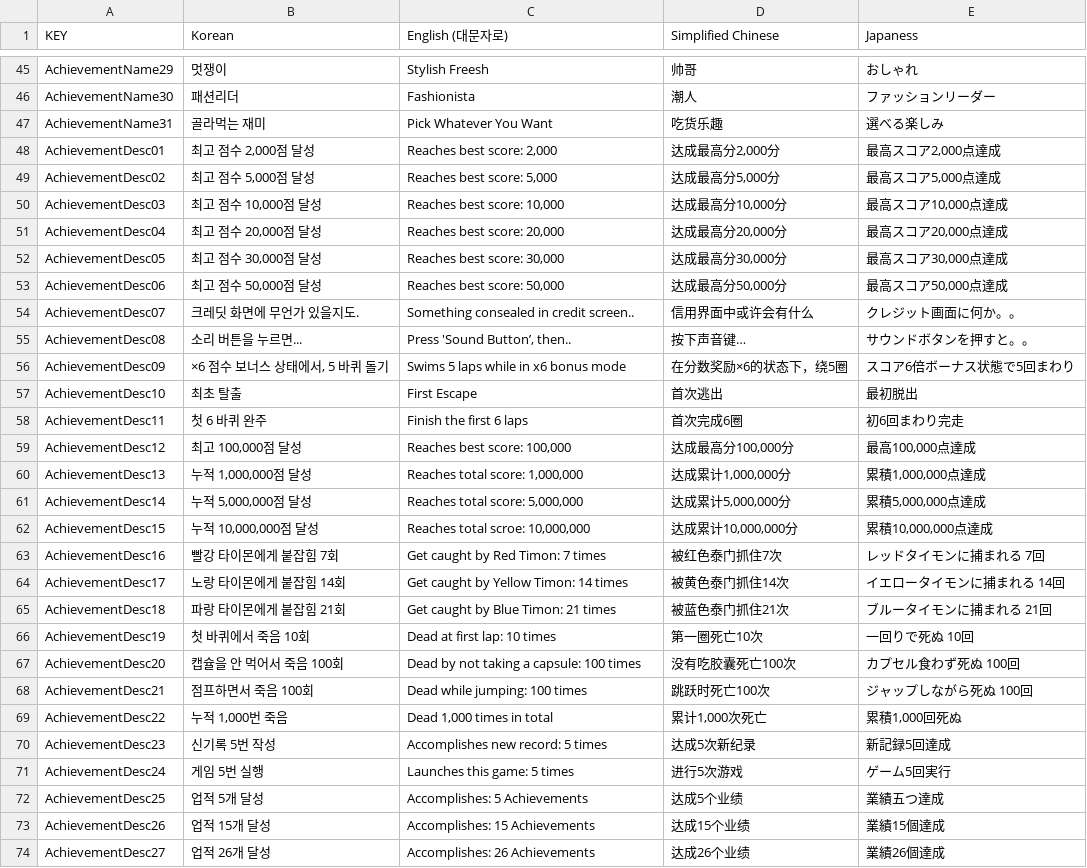
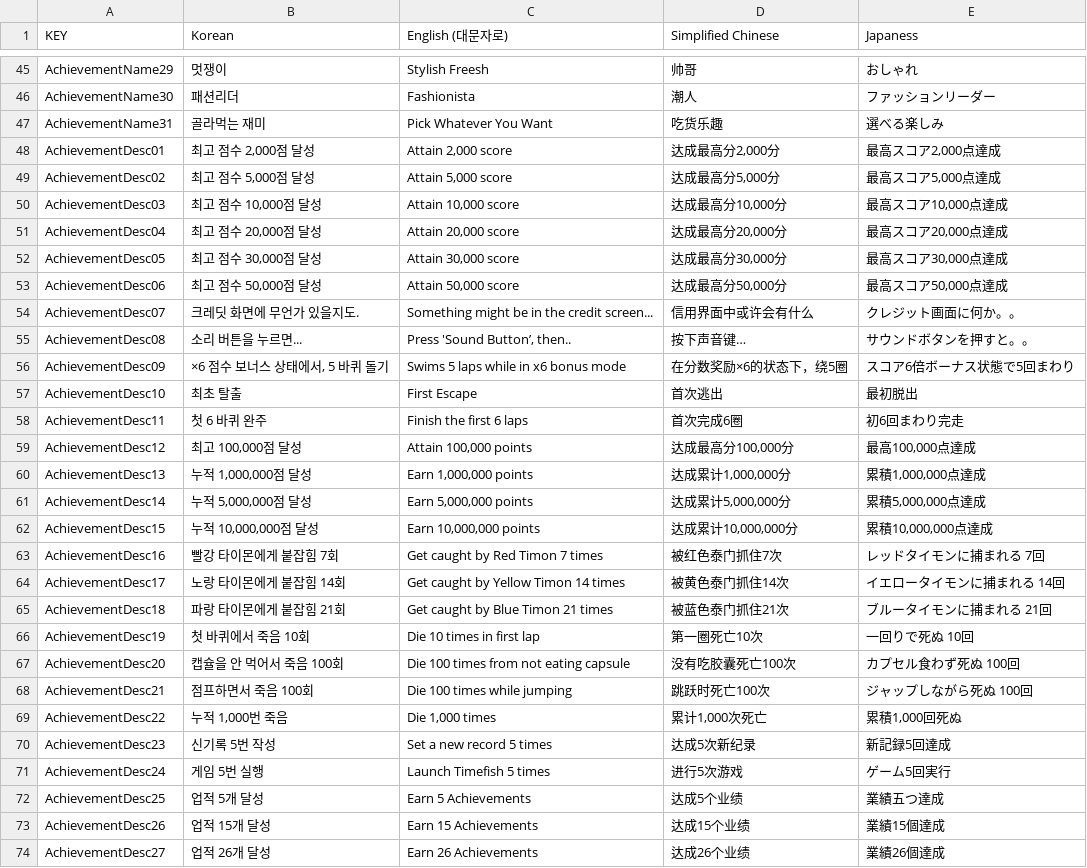
Before and after one commit to NanaliStudios/TimeFish, a CSV file: Timefish/Resources/Tables/Localization.csv, drawn as a sheet; only a part is shown, gaps mark what is left out; the diff covers the shown part only.

Commit message:
로컬라이제이션 업데이트

```diff
--- a/Timefish/Resources/Tables/Localization.csv
+++ b/Timefish/Resources/Tables/Localization.csv
@@ -47,9 +47,9 @@ AchievementName30|패션리더|Fashionista|潮人|ファッションリーダー
 AchievementName31|골라먹는 재미|Pick Whatever You Want|吃货乐趣|選べる楽しみ
-AchievementDesc01|최고 점수 2,000점 달성|Reaches best score: 2,000|达成最高分2,000分|最高スコア2,000点達成
-AchievementDesc02|최고 점수 5,000점 달성|Reaches best score: 5,000|达成最高分5,000分|最高スコア5,000点達成
-AchievementDesc03|최고 점수 10,000점 달성|Reaches best score: 10,000|达成最高分10,000分|最高スコア10,000点達成
-AchievementDesc04|최고 점수 20,000점 달성|Reaches best score: 20,000|达成最高分20,000分|最高スコア20,000点達成
-AchievementDesc05|최고 점수 30,000점 달성|Reaches best score: 30,000|达成最高分30,000分|最高スコア30,000点達成
-AchievementDesc06|최고 점수 50,000점 달성|Reaches best score: 50,000|达成最高分50,000分|最高スコア50,000点達成
-AchievementDesc07|크레딧 화면에 무언가 있을지도.|Something consealed in credit screen..|信用界面中或许会有什么|クレジット画面に何か。。
+AchievementDesc01|최고 점수 2,000점 달성|Attain 2,000 score|达成最高分2,000分|最高スコア2,000点達成
+AchievementDesc02|최고 점수 5,000점 달성|Attain 5,000 score|达成最高分5,000分|最高スコア5,000点達成
+AchievementDesc03|최고 점수 10,000점 달성|Attain 10,000 score|达成最高分10,000分|最高スコア10,000点達成
+AchievementDesc04|최고 점수 20,000점 달성|Attain 20,000 score|达成最高分20,000分|最高スコア20,000点達成
+AchievementDesc05|최고 점수 30,000점 달성|Attain 30,000 score|达成最高分30,000分|最高スコア30,000点達成
+AchievementDesc06|최고 점수 50,000점 달성|Attain 50,000 score|达成最高分50,000分|最高スコア50,000点達成
+AchievementDesc07|크레딧 화면에 무언가 있을지도.|Something might be in the credit screen...|信用界面中或许会有什么|クレジット画面に何か。。
 AchievementDesc08|소리 버튼을 누르면...|Press 'Sound Button’, then..|按下声音键…|サウンドボタンを押すと。。
@@ -58,17 +58,17 @@ AchievementDesc10|최초 탈출|First Escape|首次逃出|最初脱出
 AchievementDesc11|첫 6 바퀴 완주|Finish the first 6 laps|首次完成6圈|初6回まわり完走
-AchievementDesc12|최고 100,000점 달성|Reaches best score: 100,000|达成最高分100,000分|最高100,000点達成
-AchievementDesc13|누적 1,000,000점 달성|Reaches total score: 1,000,000|达成累计1,000,000分|累積1,000,000点達成
-AchievementDesc14|누적 5,000,000점 달성|Reaches total score: 5,000,000|达成累计5,000,000分|累積5,000,000点達成
-AchievementDesc15|누적 10,000,000점 달성|Reaches total scroe: 10,000,000|达成累计10,000,000分|累積10,000,000点達成
-AchievementDesc16|빨강 타이몬에게 붙잡힘 7회|Get caught by Red Timon: 7 times|被红色泰门抓住7次|レッドタイモンに捕まれる 7回
-AchievementDesc17|노랑 타이몬에게 붙잡힘 14회|Get caught by Yellow Timon: 14 times|被黄色泰门抓住14次|イエロータイモンに捕まれる 14回
-AchievementDesc18|파랑 타이몬에게 붙잡힘 21회|Get caught by Blue Timon: 21 times|被蓝色泰门抓住21次|ブルータイモンに捕まれる 21回
-AchievementDesc19|첫 바퀴에서 죽음 10회|Dead at first lap: 10 times|第一圈死亡10次|一回りで死ぬ 10回
-AchievementDesc20|캡슐을 안 먹어서 죽음 100회|Dead by not taking a capsule: 100 times|没有吃胶囊死亡100次|カプセル食わず死ぬ 100回
-AchievementDesc21|점프하면서 죽음 100회|Dead while jumping: 100 times|跳跃时死亡100次|ジャップしながら死ぬ 100回
-AchievementDesc22|누적 1,000번 죽음|Dead 1,000 times in total|累计1,000次死亡|累積1,000回死ぬ
-AchievementDesc23|신기록 5번 작성|Accomplishes new record: 5 times|达成5次新纪录|新記録5回達成
-AchievementDesc24|게임 5번 실행|Launches this game: 5 times|进行5次游戏|ゲーム5回実行
-AchievementDesc25|업적 5개 달성|Accomplishes: 5 Achievements|达成5个业绩|業績五つ達成
-AchievementDesc26|업적 15개 달성|Accomplishes: 15 Achievements|达成15个业绩|業績15個達成
-AchievementDesc27|업적 26개 달성|Accomplishes: 26 Achievements|达成26个业绩|業績26個達成
+AchievementDesc12|최고 100,000점 달성|Attain 100,000 points|达成最高分100,000分|最高100,000点達成
+AchievementDesc13|누적 1,000,000점 달성|Earn 1,000,000 points|达成累计1,000,000分|累積1,000,000点達成
+AchievementDesc14|누적 5,000,000점 달성|Earn 5,000,000 points|达成累计5,000,000分|累積5,000,000点達成
+AchievementDesc15|누적 10,000,000점 달성|Earn 10,000,000 points|达成累计10,000,000分|累積10,000,000点達成
+AchievementDesc16|빨강 타이몬에게 붙잡힘 7회|Get caught by Red Timon 7 times|被红色泰门抓住7次|レッドタイモンに捕まれる 7回
+AchievementDesc17|노랑 타이몬에게 붙잡힘 14회|Get caught by Yellow Timon 14 times|被黄色泰门抓住14次|イエロータイモンに捕まれる 14回
+AchievementDesc18|파랑 타이몬에게 붙잡힘 21회|Get caught by Blue Timon 21 times|被蓝色泰门抓住21次|ブルータイモンに捕まれる 21回
+AchievementDesc19|첫 바퀴에서 죽음 10회|Die 10 times in first lap|第一圈死亡10次|一回りで死ぬ 10回
+AchievementDesc20|캡슐을 안 먹어서 죽음 100회|Die 100 times from not eating capsule|没有吃胶囊死亡100次|カプセル食わず死ぬ 100回
+AchievementDesc21|점프하면서 죽음 100회|Die 100 times while jumping|跳跃时死亡100次|ジャップしながら死ぬ 100回
+AchievementDesc22|누적 1,000번 죽음|Die 1,000 times|累计1,000次死亡|累積1,000回死ぬ
+AchievementDesc23|신기록 5번 작성|Set a new record 5 times|达成5次新纪录|新記録5回達成
+AchievementDesc24|게임 5번 실행|Launch Timefish 5 times|进行5次游戏|ゲーム5回実行
+AchievementDesc25|업적 5개 달성|Earn 5 Achievements|达成5个业绩|業績五つ達成
+AchievementDesc26|업적 15개 달성|Earn 15 Achievements|达成15个业绩|業績15個達成
+AchievementDesc27|업적 26개 달성|Earn 26 Achievements|达成26个业绩|業績26個達成
```
Also changed, not shown: 22 edited cells elsewhere in this file.
